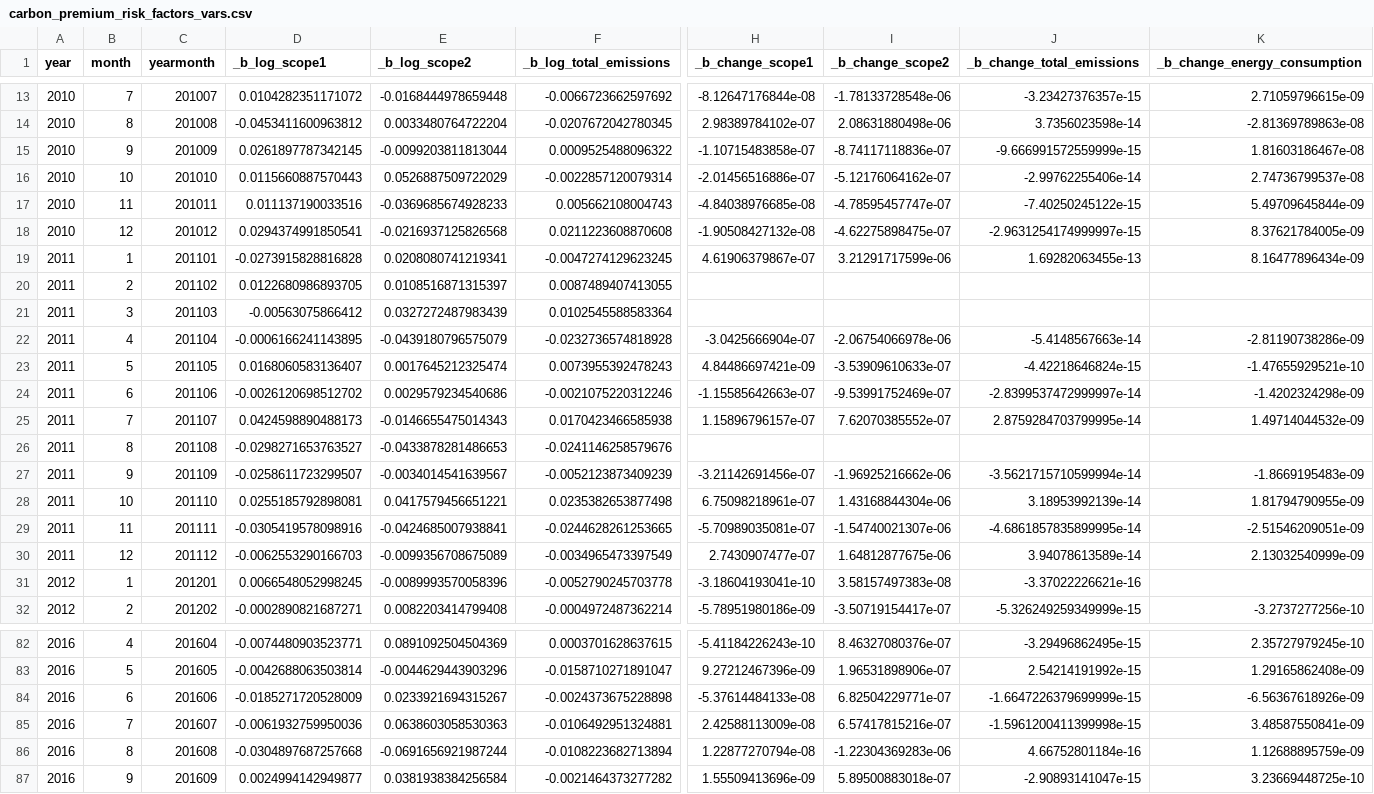
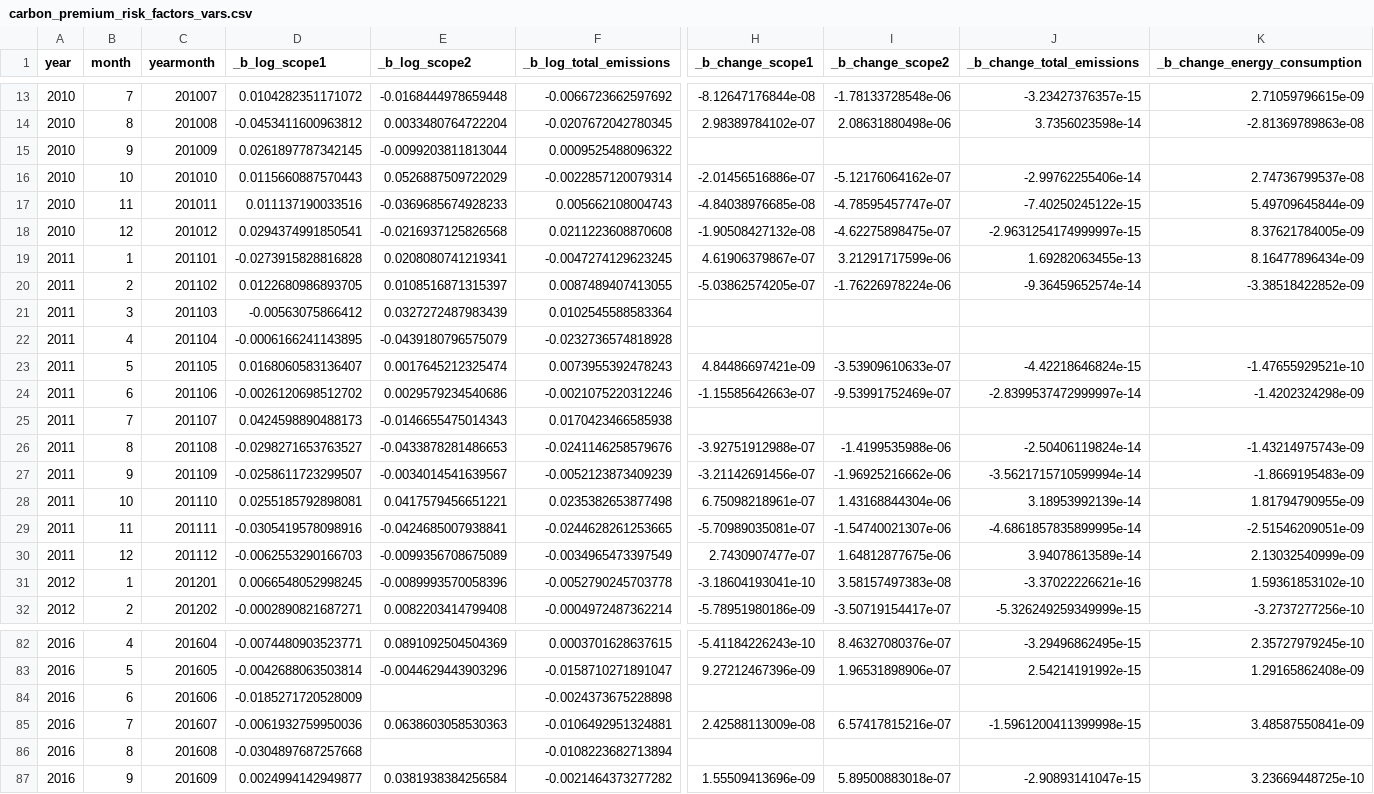
Before and after one commit to connorpn/cnolan-thesis, a CSV file: output/carbon_premium_risk_factors_vars.csv, drawn as a sheet; only a part is shown, gaps mark what is left out; the diff covers the shown part only; the diff names each change by its address in the sheet, - before the commit and + after, or states it on an @@ line.

```diff
--- a/output/carbon_premium_risk_factors_vars.csv
+++ b/output/carbon_premium_risk_factors_vars.csv
-H15 (_b_change_scope1): -1.10715483858e-07
+H15 (_b_change_scope1): (empty)
-I15 (_b_change_scope2): -8.74117118836e-07
+I15 (_b_change_scope2): (empty)
-J15 (_b_change_total_emissions): -9.666991572559999e-15
+J15 (_b_change_total_emissions): (empty)
-K15 (_b_change_energy_consumption): 1.81603186467e-08
+K15 (_b_change_energy_consumption): (empty)
-H20 (_b_change_scope1): (empty)
+H20 (_b_change_scope1): -5.03862574205e-07
-I20 (_b_change_scope2): (empty)
+I20 (_b_change_scope2): -1.76226978224e-06
-J20 (_b_change_total_emissions): (empty)
+J20 (_b_change_total_emissions): -9.36459652574e-14
-K20 (_b_change_energy_consumption): (empty)
+K20 (_b_change_energy_consumption): -3.38518422852e-09
-H22 (_b_change_scope1): -3.0425666904e-07
+H22 (_b_change_scope1): (empty)
-I22 (_b_change_scope2): -2.06754066978e-06
+I22 (_b_change_scope2): (empty)
-J22 (_b_change_total_emissions): -5.4148567663e-14
+J22 (_b_change_total_emissions): (empty)
-K22 (_b_change_energy_consumption): -2.81190738286e-09
+K22 (_b_change_energy_consumption): (empty)
-H25 (_b_change_scope1): 1.15896796157e-07
+H25 (_b_change_scope1): (empty)
-I25 (_b_change_scope2): 7.62070385552e-07
+I25 (_b_change_scope2): (empty)
-J25 (_b_change_total_emissions): 2.8759284703799995e-14
+J25 (_b_change_total_emissions): (empty)
-K25 (_b_change_energy_consumption): 1.49714044532e-09
+K25 (_b_change_energy_consumption): (empty)
-H26 (_b_change_scope1): (empty)
+H26 (_b_change_scope1): -3.92751912988e-07
-I26 (_b_change_scope2): (empty)
+I26 (_b_change_scope2): -1.4199535988e-06
-J26 (_b_change_total_emissions): (empty)
+J26 (_b_change_total_emissions): -2.50406119824e-14
-K26 (_b_change_energy_consumption): (empty)
+K26 (_b_change_energy_consumption): -1.43214975743e-09
-K31 (_b_change_energy_consumption): (empty)
+K31 (_b_change_energy_consumption): 1.59361853102e-10
-E84 (_b_log_scope2): 0.0233921694315267
+E84 (_b_log_scope2): (empty)
-H84 (_b_change_scope1): -5.37614484133e-08
+H84 (_b_change_scope1): (empty)
-I84 (_b_change_scope2): 6.82504229771e-07
+I84 (_b_change_scope2): (empty)
-J84 (_b_change_total_emissions): -1.6647226379699999e-15
+J84 (_b_change_total_emissions): (empty)
-K84 (_b_change_energy_consumption): -6.56367618926e-09
+K84 (_b_change_energy_consumption): (empty)
-E86 (_b_log_scope2): -0.0691656921987244
+E86 (_b_log_scope2): (empty)
-H86 (_b_change_scope1): 1.22877270794e-08
+H86 (_b_change_scope1): (empty)
-I86 (_b_change_scope2): -1.22304369283e-06
+I86 (_b_change_scope2): (empty)
-J86 (_b_change_total_emissions): 4.66752801184e-16
+J86 (_b_change_total_emissions): (empty)
-K86 (_b_change_energy_consumption): 1.12688895759e-09
+K86 (_b_change_energy_consumption): (empty)
```
Also changed, not shown: 49 edited cells elsewhere in this file, 4 other files.
